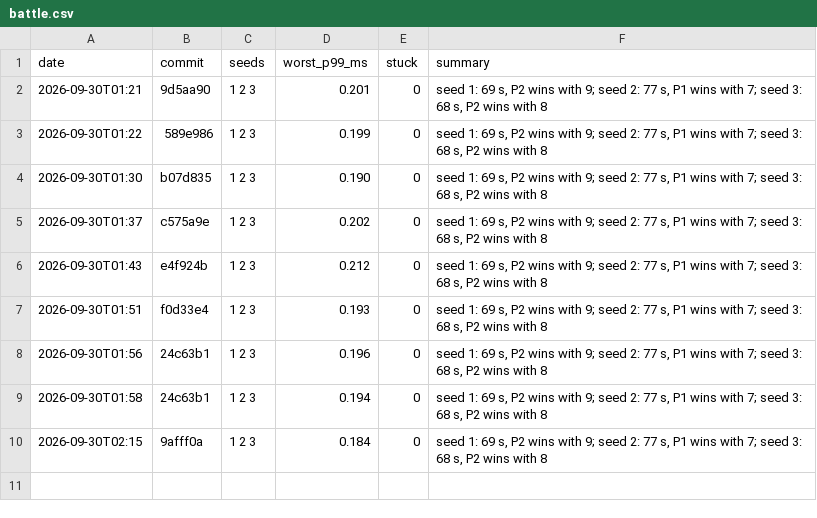
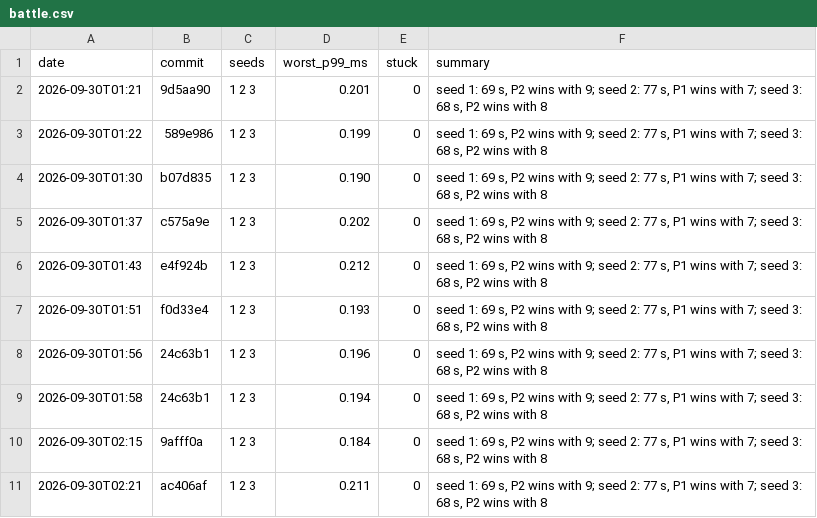
Before and after one commit to DigiMonk73/Empires, a CSV file: docs/metrics/battle.csv, drawn as a sheet.

```diff
--- a/docs/metrics/battle.csv
+++ b/docs/metrics/battle.csv
@@ -10 +10,2 @@ date,commit,seeds,worst_p99_ms,stuck,summary
 2026-09-30T02:15,9afff0a,1 2 3,0.184,0,"seed 1: 69 s, P2 wins with 9; seed 2: 77 s, P1 wins with 7; seed 3: 68 s, P2 wins with 8"
+2026-09-30T02:21,ac406af,1 2 3,0.211,0,"seed 1: 69 s, P2 wins with 9; seed 2: 77 s, P1 wins with 7; seed 3: 68 s, P2 wins with 8"
```
Also changed, not shown: docs/metrics/econ.csv, docs/metrics/history.csv, 10 other files.
